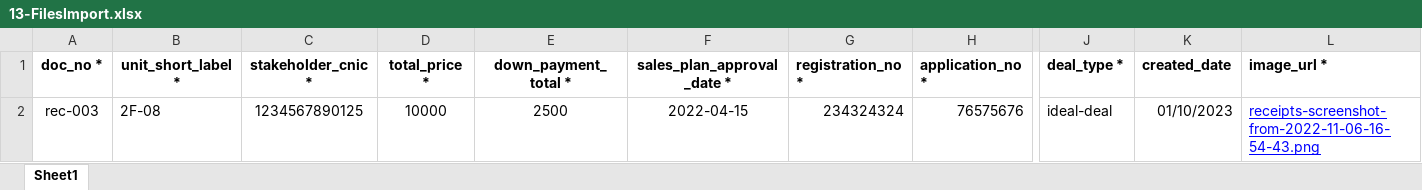
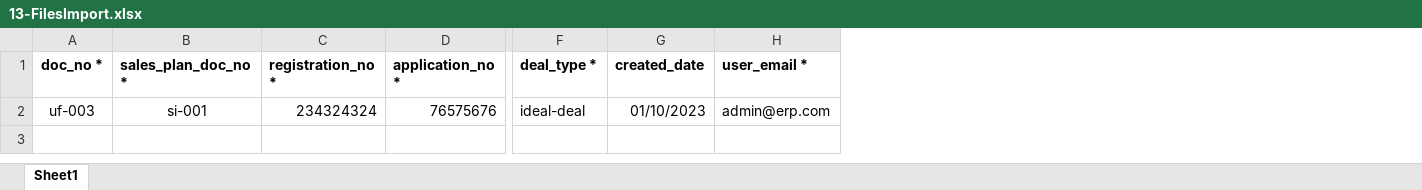
Before and after one commit to aadilsafi/j7-erp, an Excel workbook: public/app-assets/ImportSamples/13-FilesImport.xlsx, sheet Sheet1, drawn as a sheet; only a part is shown, gaps mark what is left out; values as stored, in another font and other column widths than the file's, no borders; removed rows and columns are numbered as before the commit, all else as after; the diff names each change by its address in the sheet, - before the commit and + after, or states it on an @@ line.

Commit message:
sample changes

```diff
--- a/public/app-assets/ImportSamples/13-FilesImport.xlsx (sheet Sheet1)
+++ b/public/app-assets/ImportSamples/13-FilesImport.xlsx (sheet Sheet1)
-column B (unit_short_label *), row 2: 2F-08
-column C (stakeholder_cnic *), row 2: 1234567890125
-column D (total_price *), row 2: 10000
-column E (down_payment_total *), row 2: 2500
-column F (sales_plan_approval_date *), row 2: 2022-04-15
+column B (sales_plan_doc_no *), row 2: si-001
-column L (image_url *), row 2: receipts-screenshot-from-2022-11-06-16-54-43.png
+column H (user_email *), row 2: admin@erp.com
-A2 (doc_no *): rec-003
+A2 (doc_no *): uf-003
```
Also changed, not shown: public/app-assets/ImportSamples/14-FilesStakeholderConatcts.xlsx.
